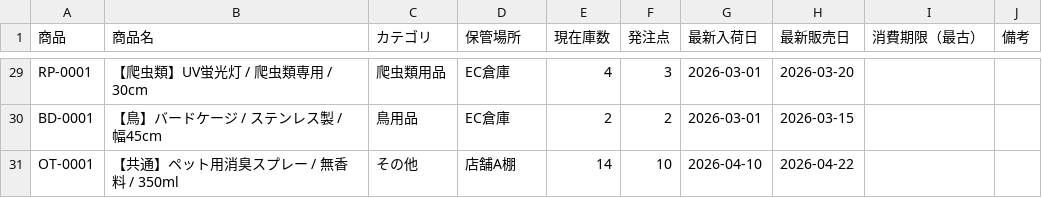
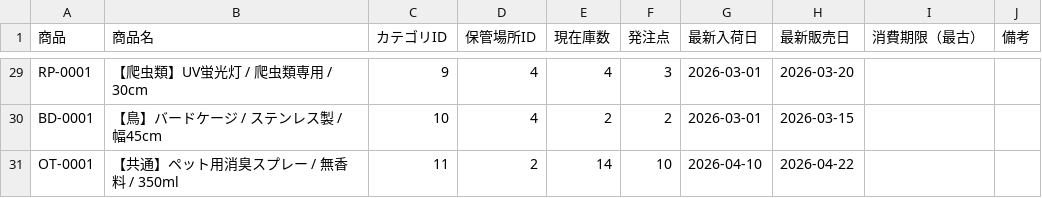
Before and after one commit to HM19Lab/petlife-api, a CSV file: stock.csv, drawn as a sheet; only a part is shown, gaps mark what is left out; the diff covers the shown part only; the diff names each change by its address in the sheet, - before the commit and + after, or states it on an @@ line.

```diff
--- a/stock.csv
+++ b/stock.csv
-C1: カテゴリ
+C1: カテゴリID
-D1: 保管場所
+D1: 保管場所ID
-C29 (カテゴリID): 爬虫類用品
+C29 (カテゴリID): 9
-D29:D30 (保管場所ID): EC倉庫
+D29:D30 (保管場所ID): 4
-C30 (カテゴリID): 鳥用品
+C30 (カテゴリID): 10
-C31 (カテゴリID): その他
+C31 (カテゴリID): 11
-D31 (保管場所ID): 店舗A棚
+D31 (保管場所ID): 2
```
Also changed, not shown: 54 edited cells elsewhere in this file, 15 other files.
